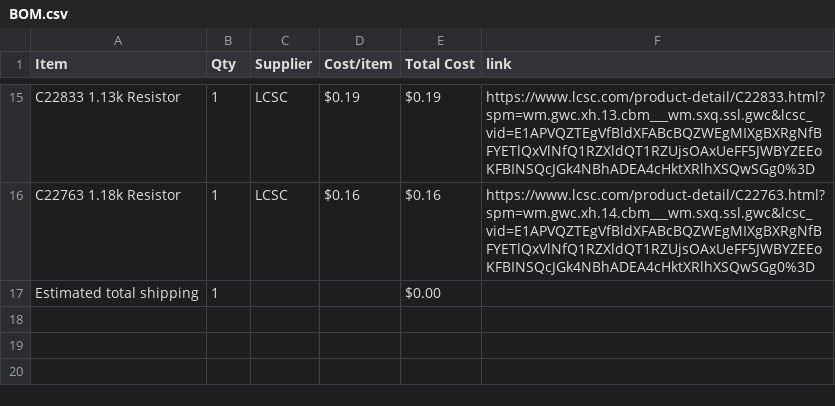
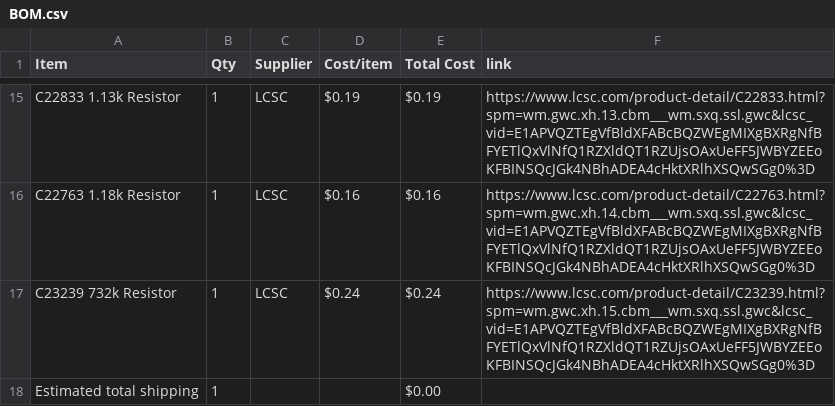
Before and after one commit to choosye/Cyberdeckie, a CSV file: BOM.csv, drawn as a sheet; only a part is shown, gaps mark what is left out; the diff names each change by its address in the sheet, - before the commit and + after, or states it on an @@ line.

Commit message:
Sync Cyberdeckie from Half Life

```diff
--- a/BOM.csv
+++ b/BOM.csv
+row 17: C23239 732k Resistor | 1 | LCSC | $0.24 | $0.24 | https://www.lcsc.com/product-detail/C23239.html?spm=wm.gwc.xh.15.cbm___wm.sxq.ssl.gwc&lcsc_vid=E1APVQZTEgVfBldXFABcBQZWEgMIXgBXRgNfBFYETlQxVlNfQ1RZXldQT1RZUjsOAxUeFF5JWBYZEEoKFBINSQcJGk4NBhADEA4cHktXRlhXSQwSGg0%3D
```
